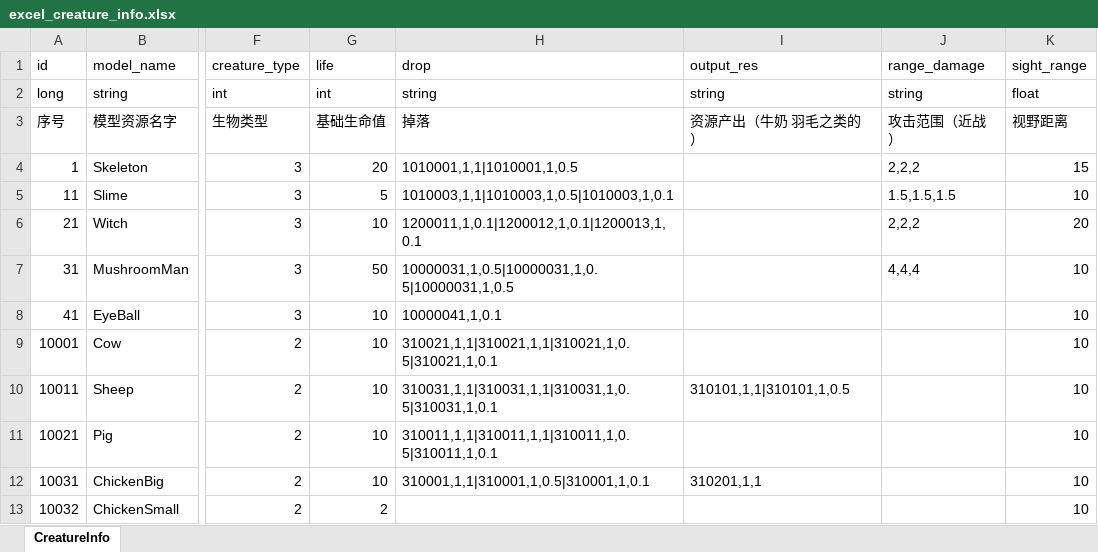
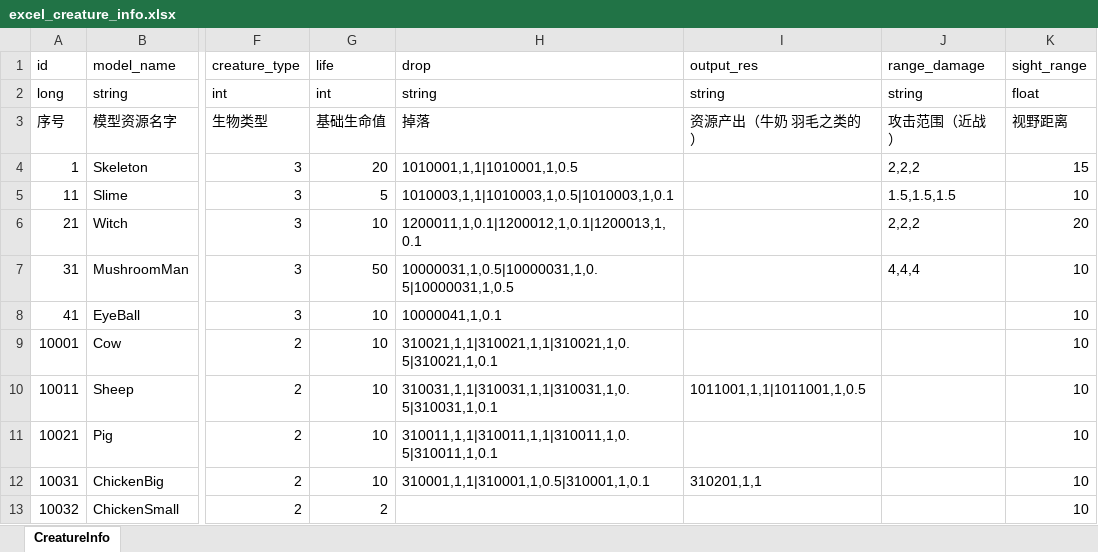
Before and after one commit to wobushiren79/ThaumAge, an Excel workbook: ThaumAge/Assets/Data/Excel/excel_creature_info.xlsx, sheet CreatureInfo, drawn as a sheet; only a part is shown, gaps mark what is left out; values as stored, in another font and other column widths than the file's, no borders; the diff names each change by its address in the sheet, - before the commit and + after, or states it on an @@ line.

```diff
--- a/ThaumAge/Assets/Data/Excel/excel_creature_info.xlsx (sheet CreatureInfo)
+++ b/ThaumAge/Assets/Data/Excel/excel_creature_info.xlsx (sheet CreatureInfo)
-I10 (output_res): 310101,1,1|310101,1,0.5
+I10 (output_res): 1011001,1,1|1011001,1,0.5
```
Also changed, not shown: 8 other files.
